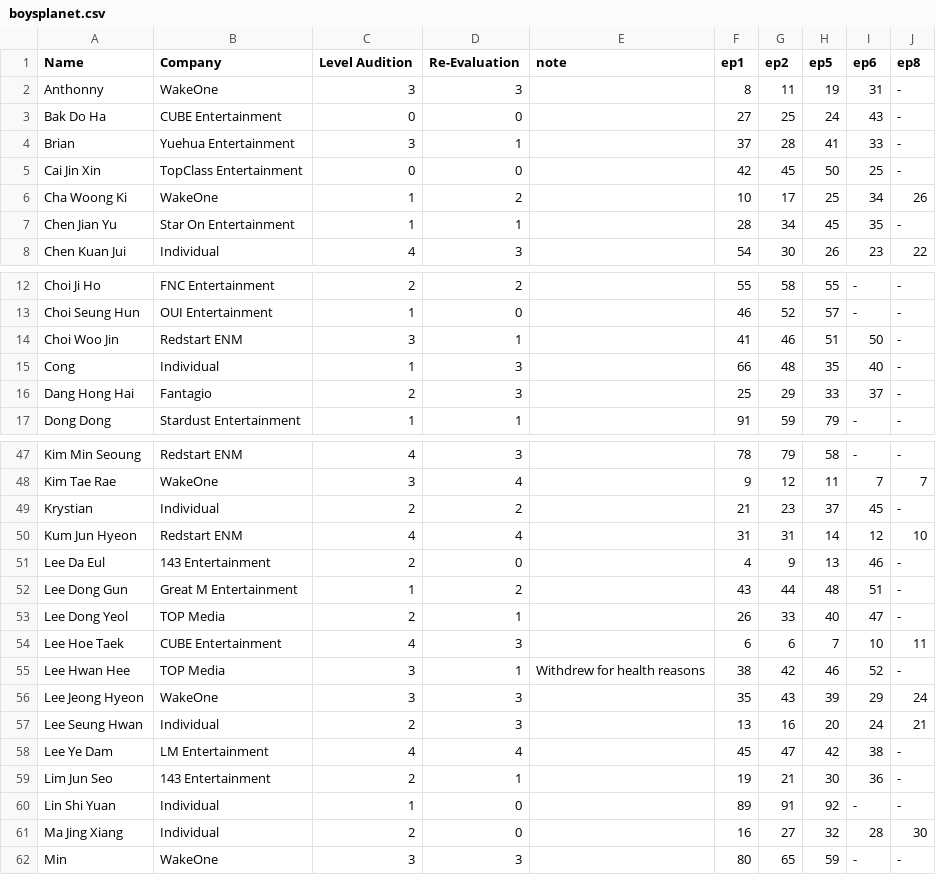
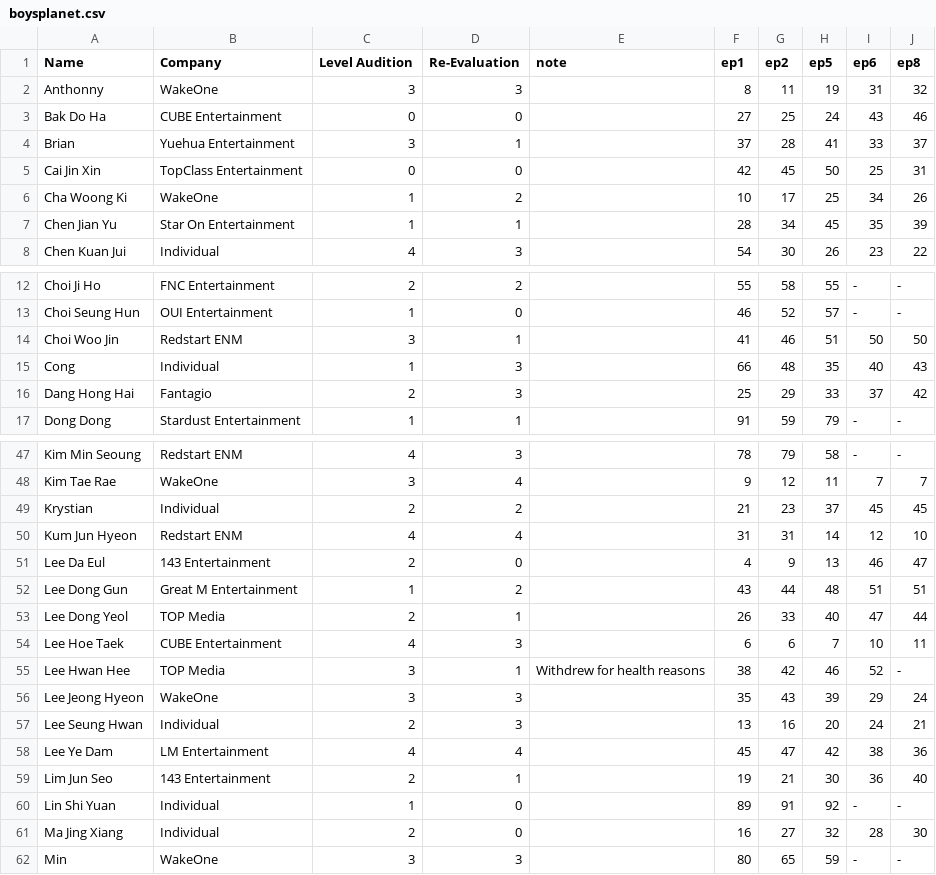
Before and after one commit to skzluvr/boysplanetchart.github.io, a CSV file: boysplanet.csv, drawn as a sheet; only a part is shown, gaps mark what is left out; the diff covers the shown part only.

Commit message:
Update boysplanet.csv

```diff
--- a/boysplanet.csv
+++ b/boysplanet.csv
@@ -1,8 +1,8 @@
 Name,Company,Level Audition,Re-Evaluation,note,ep1,ep2,ep5,ep6,ep8
-Anthonny,WakeOne,3,3,,8,11,19,31,-
-Bak Do Ha,CUBE Entertainment,0,0,,27,25,24,43,-
-Brian,Yuehua Entertainment,3,1,,37,28,41,33,-
-Cai Jin Xin,TopClass Entertainment,0,0,,42,45,50,25,-
+Anthonny,WakeOne,3,3,,8,11,19,31,32
+Bak Do Ha,CUBE Entertainment,0,0,,27,25,24,43,46
+Brian,Yuehua Entertainment,3,1,,37,28,41,33,37
+Cai Jin Xin,TopClass Entertainment,0,0,,42,45,50,25,31
 Cha Woong Ki,WakeOne,1,2,,10,17,25,34,26
-Chen Jian Yu,Star On Entertainment,1,1,,28,34,45,35,-
+Chen Jian Yu,Star On Entertainment,1,1,,28,34,45,35,39
 Chen Kuan Jui,Individual,4,3,,54,30,26,23,22
@@ -13,5 +13,5 @@ Choi Ji Ho,FNC Entertainment,2,2,,55,58,55,-,-
 Choi Seung Hun,OUI Entertainment,1,0,,46,52,57,-,-
-Choi Woo Jin,Redstart ENM,3,1,,41,46,51,50,-
-Cong,Individual,1,3,,66,48,35,40,-
-Dang Hong Hai,Fantagio,2,3,,25,29,33,37,-
+Choi Woo Jin,Redstart ENM,3,1,,41,46,51,50,50
+Cong,Individual,1,3,,66,48,35,40,43
+Dang Hong Hai,Fantagio,2,3,,25,29,33,37,42
 Dong Dong,Stardust Entertainment,1,1,,91,59,79,-,-
@@ -48,7 +48,7 @@ Kim Min Seoung,Redstart ENM,4,3,,78,79,58,-,-
 Kim Tae Rae,WakeOne,3,4,,9,12,11,7,7
-Krystian,Individual,2,2,,21,23,37,45,-
+Krystian,Individual,2,2,,21,23,37,45,45
 Kum Jun Hyeon,Redstart ENM,4,4,,31,31,14,12,10
-Lee Da Eul,143 Entertainment,2,0,,4,9,13,46,-
-Lee Dong Gun,Great M Entertainment,1,2,,43,44,48,51,-
-Lee Dong Yeol,TOP Media,2,1,,26,33,40,47,-
+Lee Da Eul,143 Entertainment,2,0,,4,9,13,46,47
+Lee Dong Gun,Great M Entertainment,1,2,,43,44,48,51,51
+Lee Dong Yeol,TOP Media,2,1,,26,33,40,47,44
 Lee Hoe Taek,CUBE Entertainment,4,3,,6,6,7,10,11
@@ -57,4 +57,4 @@ Lee Jeong Hyeon,WakeOne,3,3,,35,43,39,29,24
 Lee Seung Hwan,Individual,2,3,,13,16,20,24,21
-Lee Ye Dam,LM Entertainment,4,4,,45,47,42,38,-
-Lim Jun Seo,143 Entertainment,2,1,,19,21,30,36,-
+Lee Ye Dam,LM Entertainment,4,4,,45,47,42,38,36
+Lim Jun Seo,143 Entertainment,2,1,,19,21,30,36,40
 Lin Shi Yuan,Individual,1,0,,89,91,92,-,-
```
Also changed, not shown: 7 edited cells elsewhere in this file.
